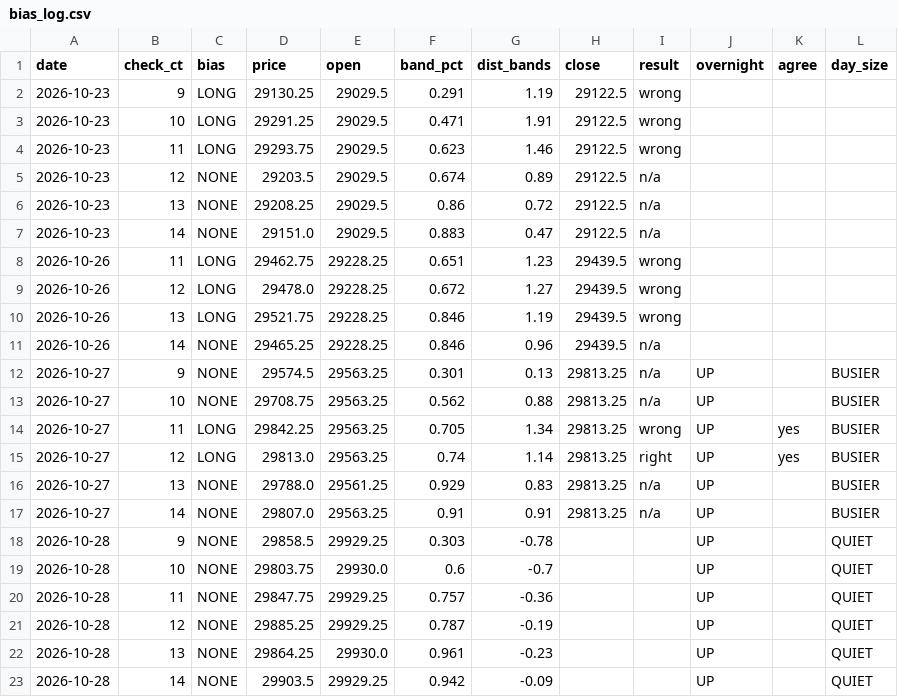
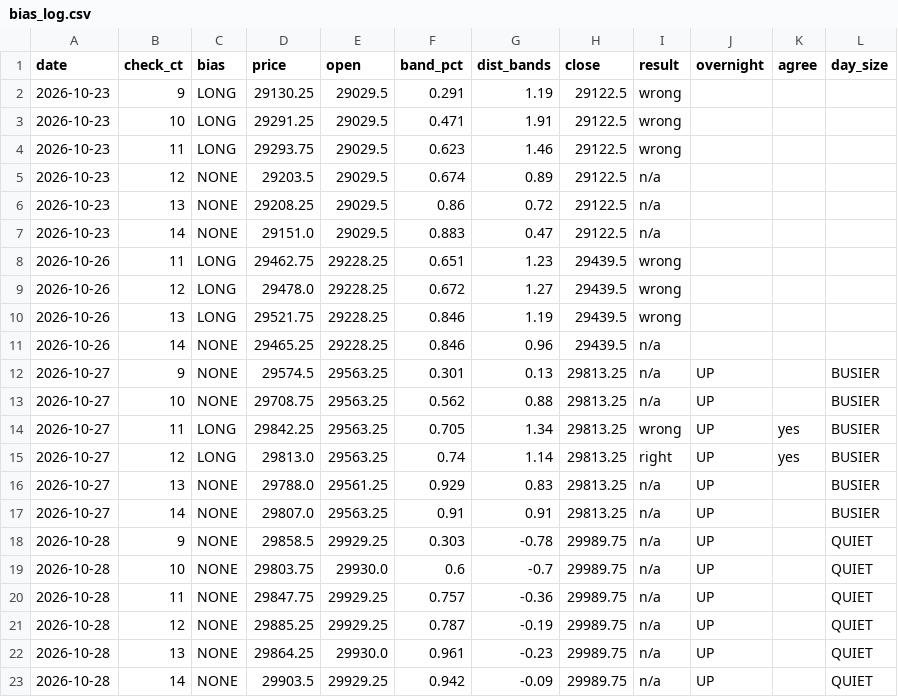
Before and after one commit to vannaflow1/nasdaq-bot, a CSV file: knowledge/bias_log.csv, drawn as a sheet.

```diff
--- a/knowledge/bias_log.csv
+++ b/knowledge/bias_log.csv
@@ -17,7 +17,7 @@ date,check_ct,bias,price,open,band_pct,dist_bands,close,result,overnight,agree,d
 2026-10-27,14,NONE,29807.0,29563.25,0.91,0.91,29813.25,n/a,UP,,BUSIER
-2026-10-28,9,NONE,29858.5,29929.25,0.303,-0.78,,,UP,,QUIET
-2026-10-28,10,NONE,29803.75,29930.0,0.6,-0.7,,,UP,,QUIET
-2026-10-28,11,NONE,29847.75,29929.25,0.757,-0.36,,,UP,,QUIET
-2026-10-28,12,NONE,29885.25,29929.25,0.787,-0.19,,,UP,,QUIET
-2026-10-28,13,NONE,29864.25,29930.0,0.961,-0.23,,,UP,,QUIET
-2026-10-28,14,NONE,29903.5,29929.25,0.942,-0.09,,,UP,,QUIET
+2026-10-28,9,NONE,29858.5,29929.25,0.303,-0.78,29989.75,n/a,UP,,QUIET
+2026-10-28,10,NONE,29803.75,29930.0,0.6,-0.7,29989.75,n/a,UP,,QUIET
+2026-10-28,11,NONE,29847.75,29929.25,0.757,-0.36,29989.75,n/a,UP,,QUIET
+2026-10-28,12,NONE,29885.25,29929.25,0.787,-0.19,29989.75,n/a,UP,,QUIET
+2026-10-28,13,NONE,29864.25,29930.0,0.961,-0.23,29989.75,n/a,UP,,QUIET
+2026-10-28,14,NONE,29903.5,29929.25,0.942,-0.09,29989.75,n/a,UP,,QUIET
```
Also changed, not shown: 1 other file.
